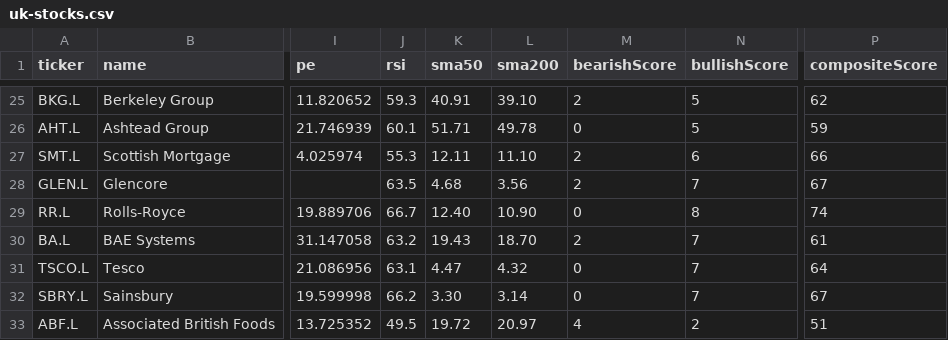
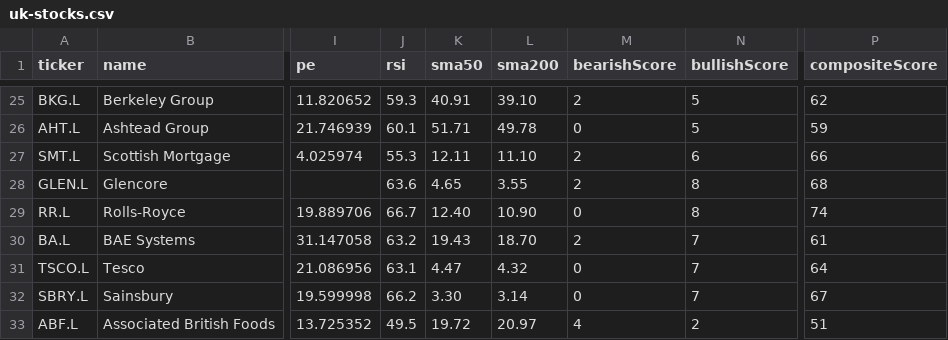
Before and after one commit to devops-monk/share-market, a CSV file: data/uk-stocks.csv, drawn as a sheet; only a part is shown, gaps mark what is left out; the diff names each change by its address in the sheet, - before the commit and + after, or states it on an @@ line.

```diff
--- a/data/uk-stocks.csv
+++ b/data/uk-stocks.csv
-J28 (rsi): 63.5
+J28 (rsi): 63.6
-K28 (sma50): 4.68
+K28 (sma50): 4.65
-L28 (sma200): 3.56
+L28 (sma200): 3.55
-N28 (bullishScore): 7
+N28 (bullishScore): 8
-P28 (compositeScore): 67
+P28 (compositeScore): 68
```
Also changed, not shown: data/us-stocks.csv, 9 other files.
